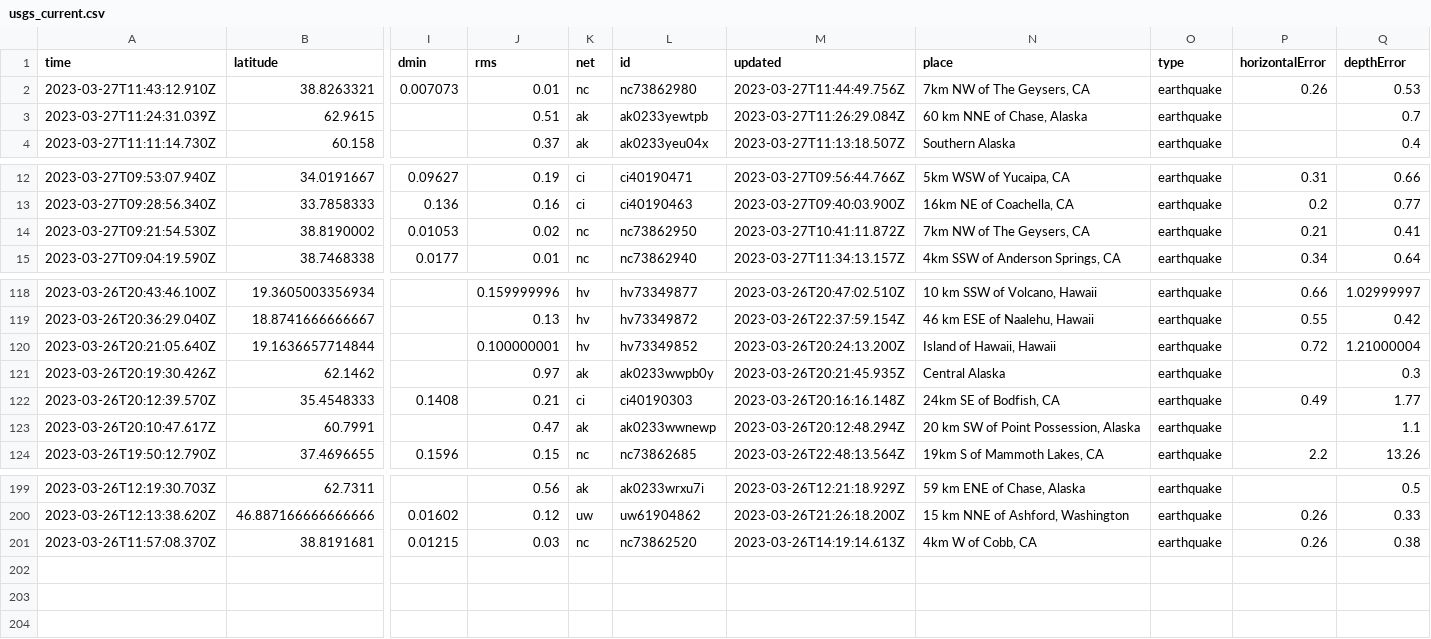
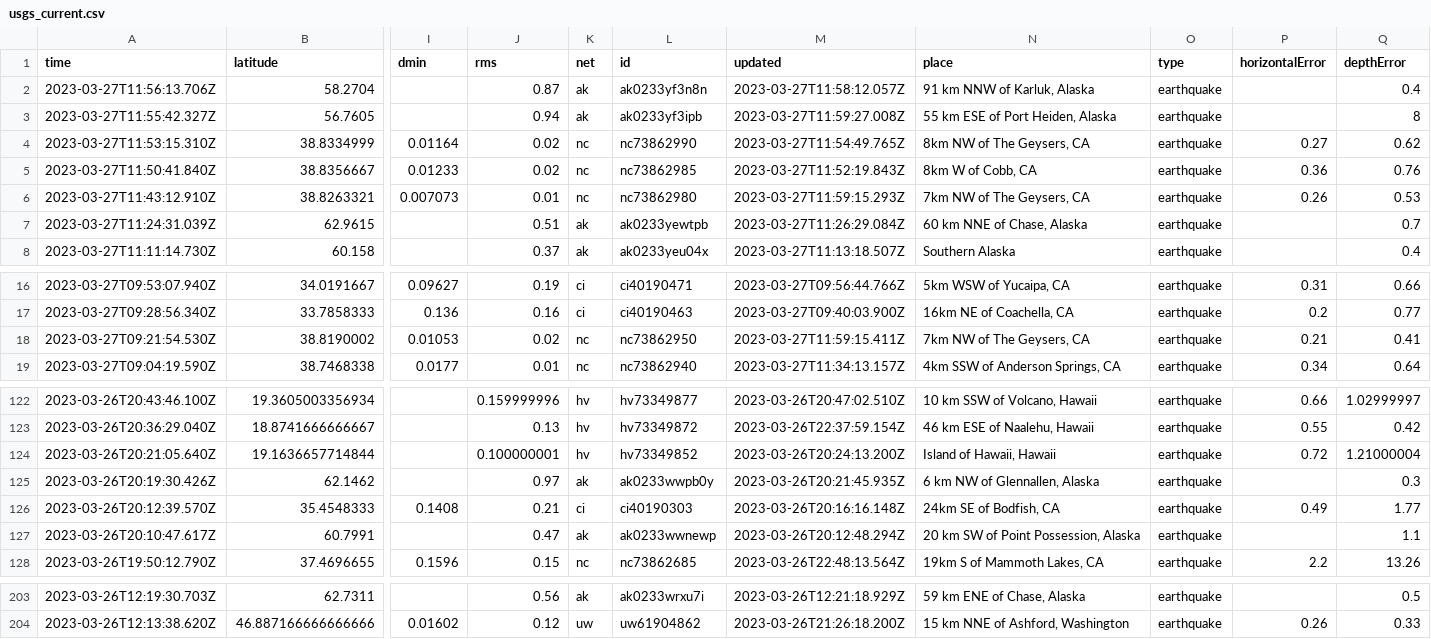
Before and after one commit to jemmastephenson/my-data-robot, a CSV file: usgs_current.csv, drawn as a sheet; only a part is shown, gaps mark what is left out; removed rows and columns are numbered as before the commit, all else as after; rows hold the shown columns only; the diff names each change by its address in the sheet, - before the commit and + after, or states it on an @@ line.

```diff
--- a/usgs_current.csv
+++ b/usgs_current.csv
+row 2: 2023-03-27T11:56:13.706Z | 58.2704 |  | 0.87 | ak | ak0233yf3n8n | 2023-03-27T11:58:12.057Z | 91 km NNW of Karluk, Alaska | earthquake |  | 0.4
+row 3: 2023-03-27T11:55:42.327Z | 56.7605 |  | 0.94 | ak | ak0233yf3ipb | 2023-03-27T11:59:27.008Z | 55 km ESE of Port Heiden, Alaska | earthquake |  | 8
+row 4: 2023-03-27T11:53:15.310Z | 38.8334999 | 0.01164 | 0.02 | nc | nc73862990 | 2023-03-27T11:54:49.765Z | 8km NW of The Geysers, CA | earthquake | 0.27 | 0.62
+row 5: 2023-03-27T11:50:41.840Z | 38.8356667 | 0.01233 | 0.02 | nc | nc73862985 | 2023-03-27T11:52:19.843Z | 8km W of Cobb, CA | earthquake | 0.36 | 0.76
-M6 (updated): 2023-03-27T11:44:49.756Z
+M6 (updated): 2023-03-27T11:59:15.293Z
-M18 (updated): 2023-03-27T10:41:11.872Z
+M18 (updated): 2023-03-27T11:59:15.411Z
-N125 (place): Central Alaska
+N125 (place): 6 km NW of Glennallen, Alaska
-row 201: 2023-03-26T11:57:08.370Z | 38.8191681 | 0.01215 | 0.03 | nc | nc73862520 | 2023-03-26T14:19:14.613Z | 4km W of Cobb, CA | earthquake | 0.26 | 0.38
```
